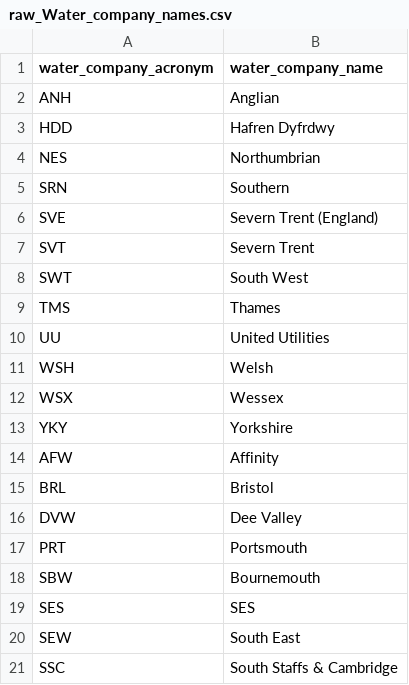
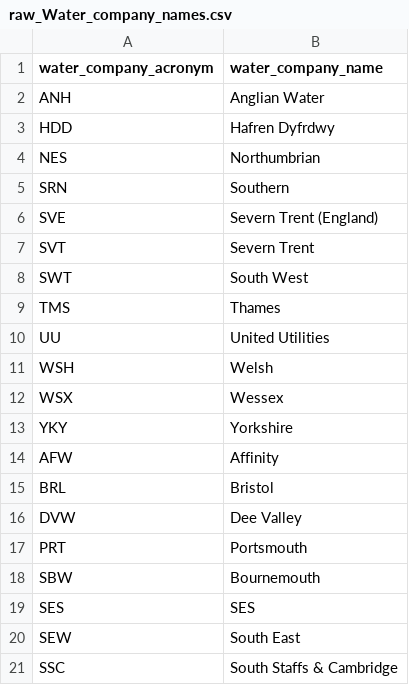
Before and after one commit to Ofwat/Ocean, a CSV file: data/raw_Water_company_names.csv, drawn as a sheet.

```diff
--- a/data/raw_Water_company_names.csv
+++ b/data/raw_Water_company_names.csv
@@ -1,3 +1,3 @@
 water_company_acronym,water_company_name
-ANH,Anglian
+ANH,Anglian Water
 HDD,Hafren Dyfrdwy
```
Also changed, not shown: 6 other files.
